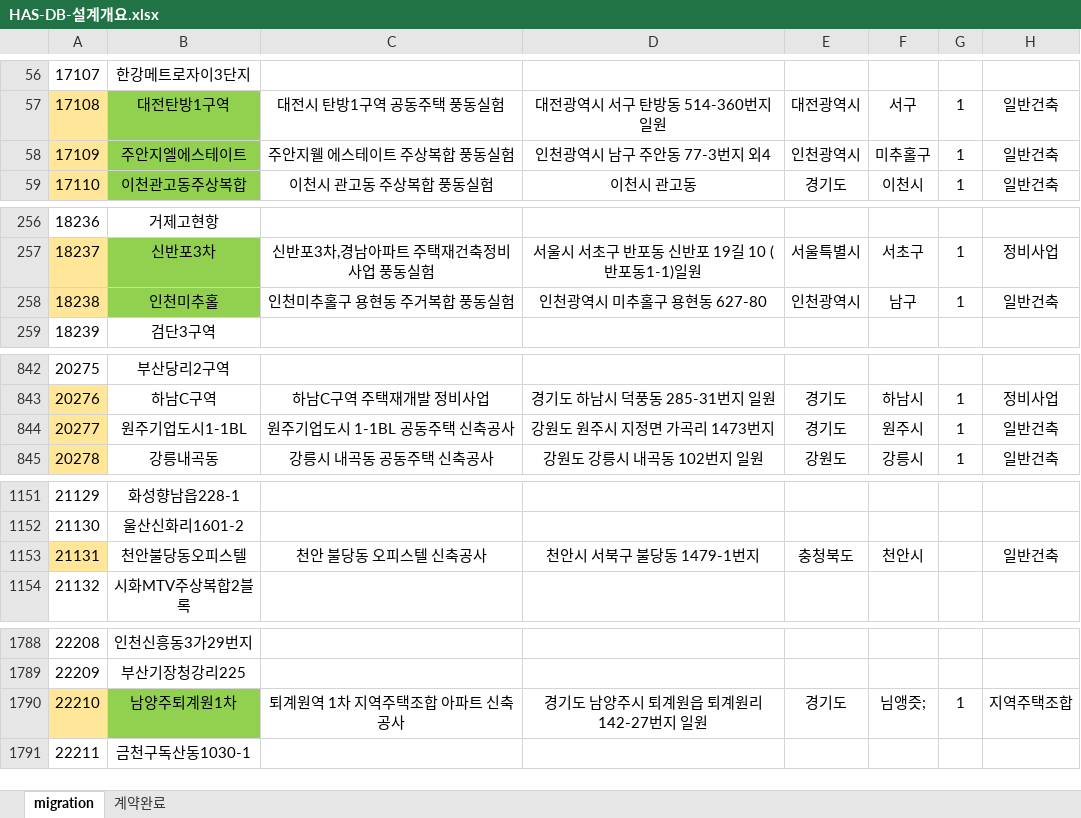
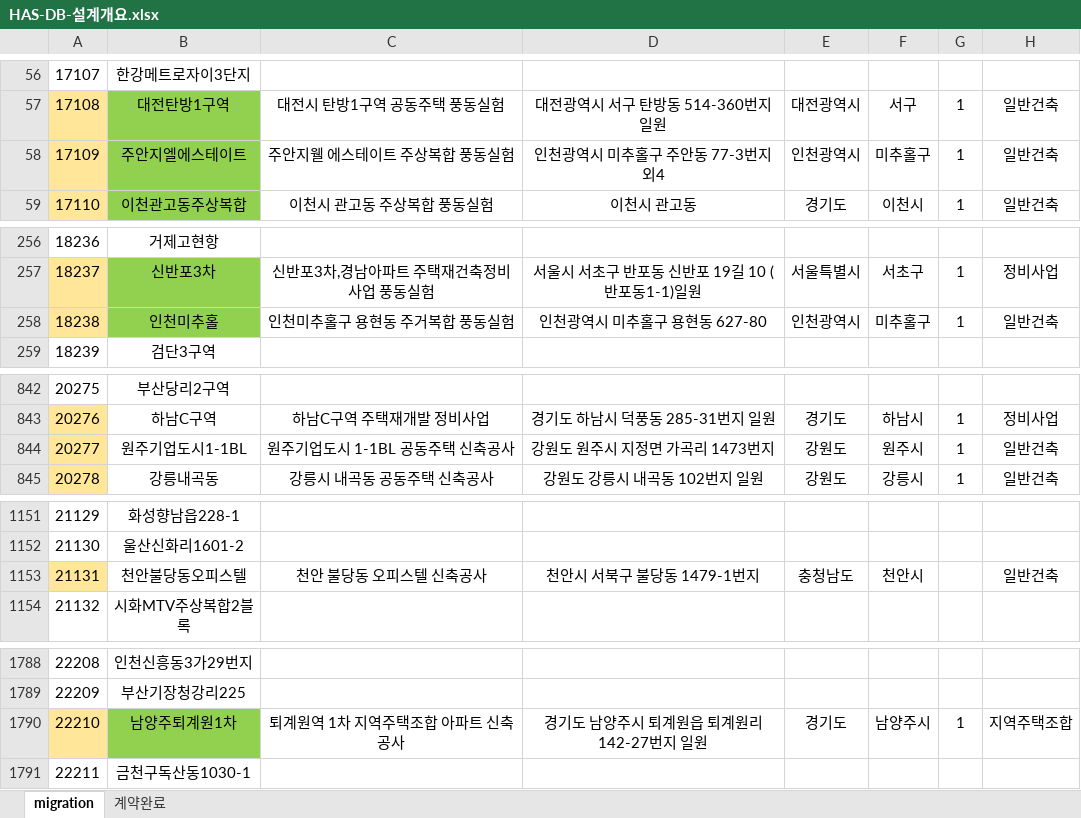
Before and after one commit to qkqh1577/hywtl_has, an Excel workbook: app/src/main/resources/migration/HAS-DB-설계개요.xlsx, sheet migration, drawn as a sheet; only a part is shown, gaps mark what is left out; values as stored, in another font and other column widths than the file's, no borders; conditional formats not drawn; the diff covers the shown part only; the diff names each change by its address in the sheet, - before the commit and + after, or states it on an @@ line.

```diff
--- a/app/src/main/resources/migration/HAS-DB-설계개요.xlsx (sheet migration)
+++ b/app/src/main/resources/migration/HAS-DB-설계개요.xlsx (sheet migration)
-D58: 인천광역시 남구 주안동 77-3번지 외4
+D58: 인천광역시 미추홀구 주안동 77-3번지 외4
-F258: 남구
+F258: 미추홀구
-E844: 경기도
+E844: 강원도
-E1153: 충청북도
+E1153: 충청남도
-F1790: 님앵즛;
+F1790: 남양주시
```
Also changed, not shown: 9 edited cells elsewhere in this sheet, app/src/main/resources/static/address/주소.xlsx, 4 other files.
